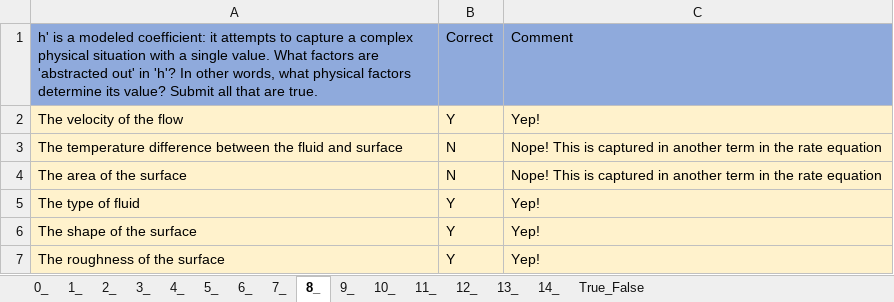
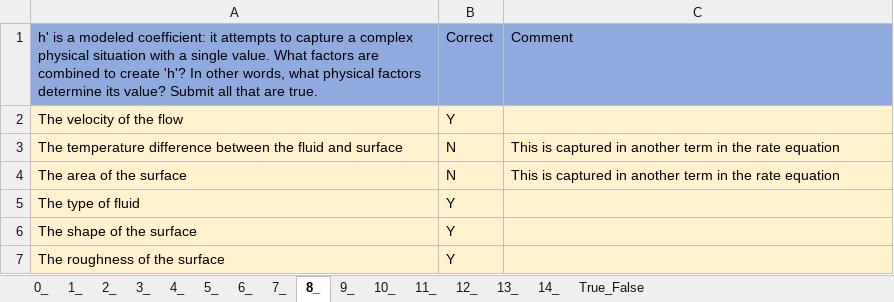
Before and after one commit to MAugspurger/Heat_Transfer_ENGR_321, an Excel workbook: 0_Fundamentals/Embedded_Qs_and_Data/0_1_Embedded_Qs.xlsx, sheet 8_, drawn as a sheet; values as stored, in another font and other column widths than the file's, no borders; the diff names each change by its address in the sheet, - before the commit and + after, or states it on an @@ line.

```diff
--- a/0_Fundamentals/Embedded_Qs_and_Data/0_1_Embedded_Qs.xlsx (sheet 8_)
+++ b/0_Fundamentals/Embedded_Qs_and_Data/0_1_Embedded_Qs.xlsx (sheet 8_)
-A1: …factors are 'abstracted out' in 'h'? In…
+A1: …factors are combined to create 'h'? In…
-C2: Yep!
+C2: (empty)
-C3:C4: Nope! This is…
+C3:C4: This is…
-C5:C7: Yep!
+C5:C7: (empty)
```
Also changed, not shown: sheet 7_, sheet 10_, sheet 12_, sheet 11_, sheet 4_, sheet 13_, 3 more sheets.
